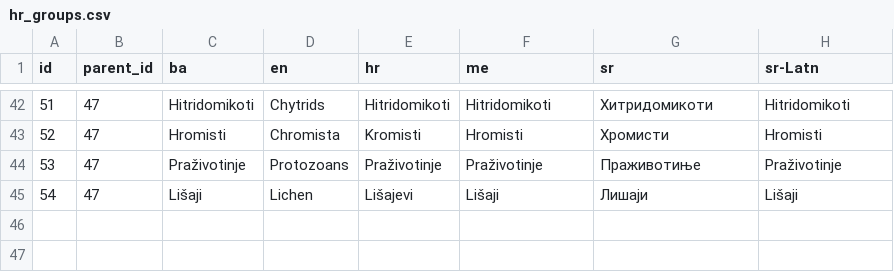
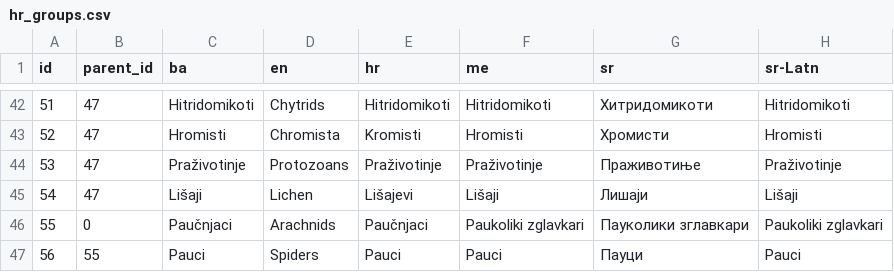
Before and after one commit to Biologer/Biologer-Android, a CSV file: app/src/main/assets/taxa/hr_groups.csv, drawn as a sheet; only a part is shown, gaps mark what is left out; the diff names each change by its address in the sheet, - before the commit and + after, or states it on an @@ line.

Commit message:
Updated offline taxa files.

```diff
--- a/app/src/main/assets/taxa/hr_groups.csv
+++ b/app/src/main/assets/taxa/hr_groups.csv
+row 46: 55 | 0 | Paučnjaci | Arachnids | Paučnjaci | Paukoliki zglavkari | Пауколики зглавкари | Paukoliki zglavkari
+row 47: 56 | 55 | Pauci | Spiders | Pauci | Pauci | Пауци | Pauci
```
Also changed, not shown: app/src/main/assets/taxa/rs_groups.csv, 5 other files.
